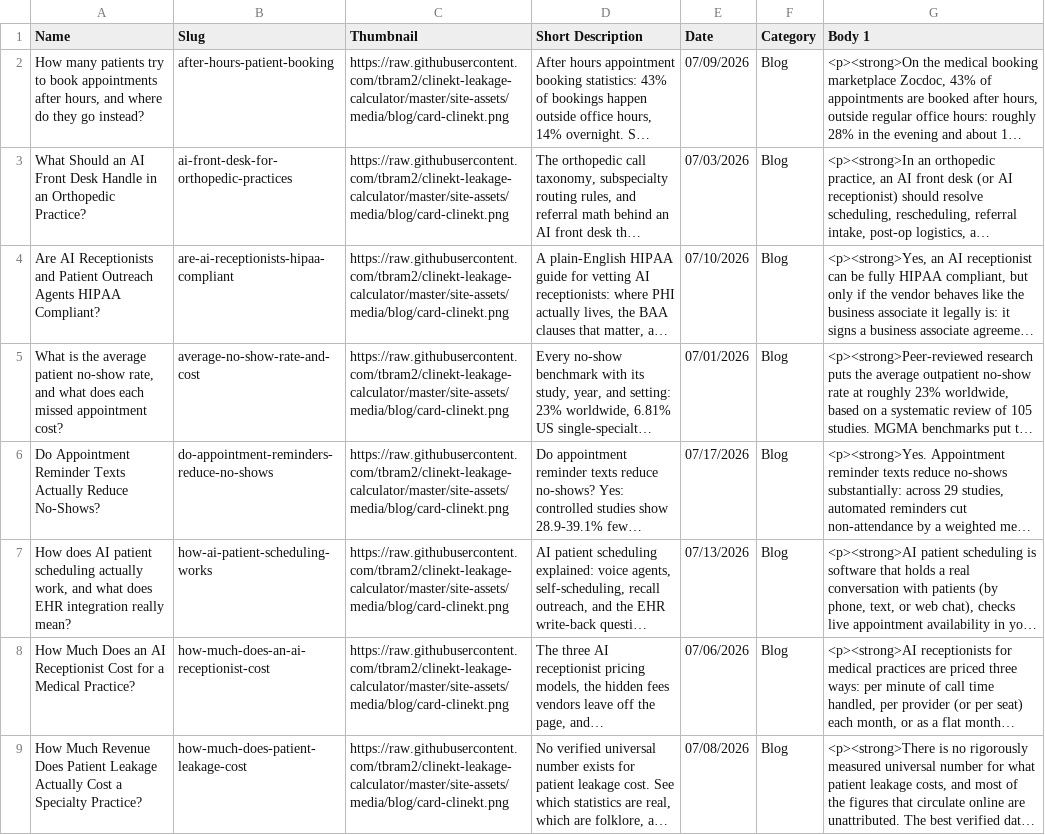
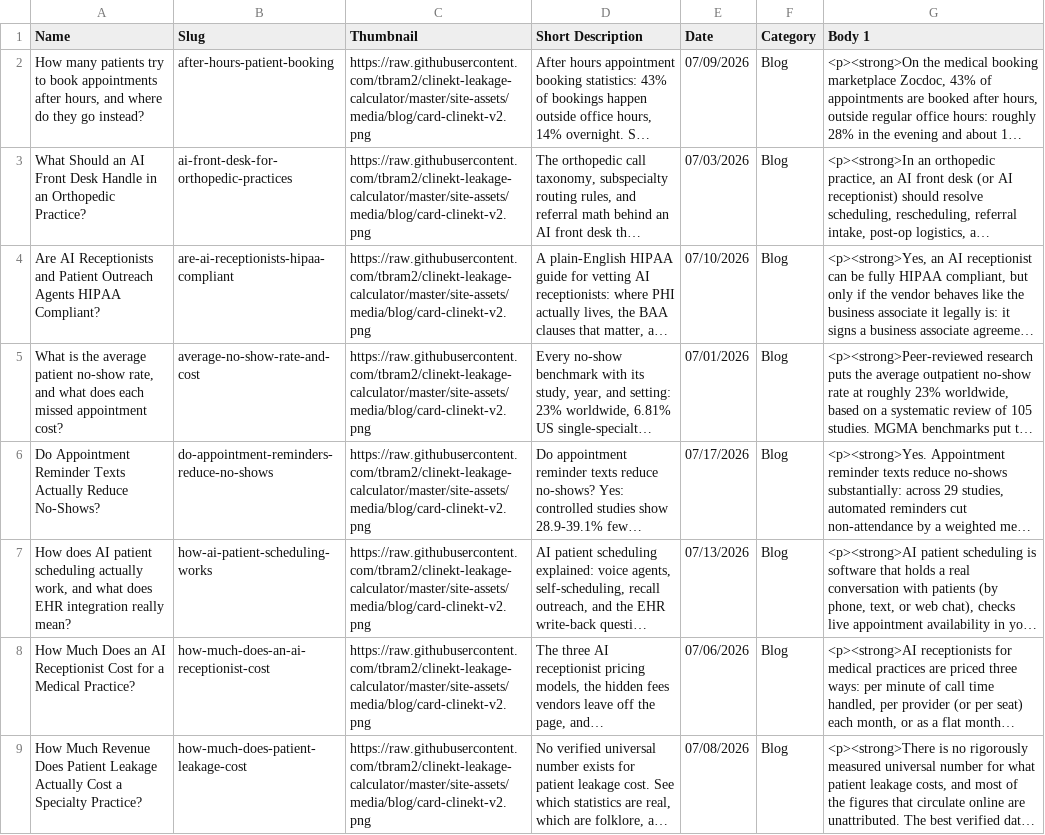
Before and after one commit to tbram2/clinekt-leakage-calculator, a CSV file: site-assets/blog/cluster-reimport-v2.csv, drawn as a sheet; only a part is shown; long unchanged cells end in …; the diff covers the shown part only; the diff names each change by its address in the sheet, - before the commit and + after, or states it on an @@ line.

Commit message:
Clinekt card v2: official blue full-color lockup, larger

```diff
--- a/site-assets/blog/cluster-reimport-v2.csv
+++ b/site-assets/blog/cluster-reimport-v2.csv
-C2:C9 (Thumbnail): https://raw.githubusercontent.com/tbram2/clinekt-leakage-calculator/master/site-assets/media/blog/card-clinekt.png
+C2:C9 (Thumbnail): https://raw.githubusercontent.com/tbram2/clinekt-leakage-calculator/master/site-assets/media/blog/card-clinekt-v2.png
```
Also changed, not shown: 8 edited cells elsewhere in this file, 1 other file.
